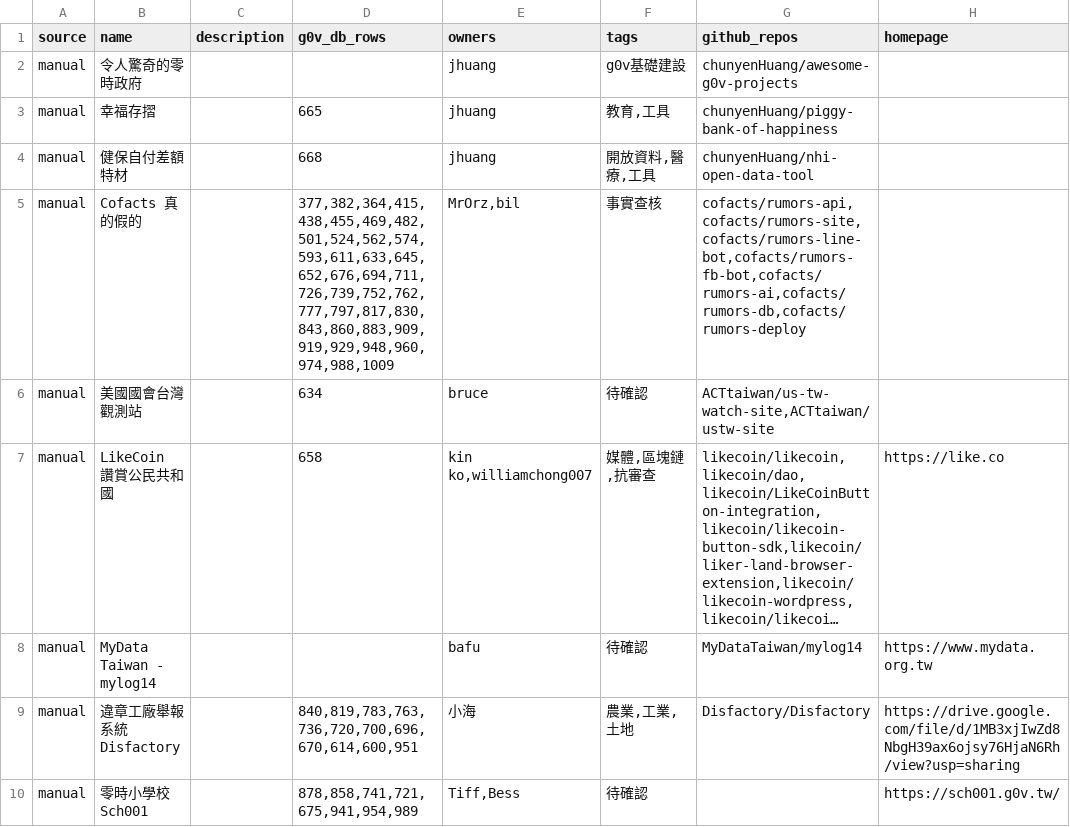
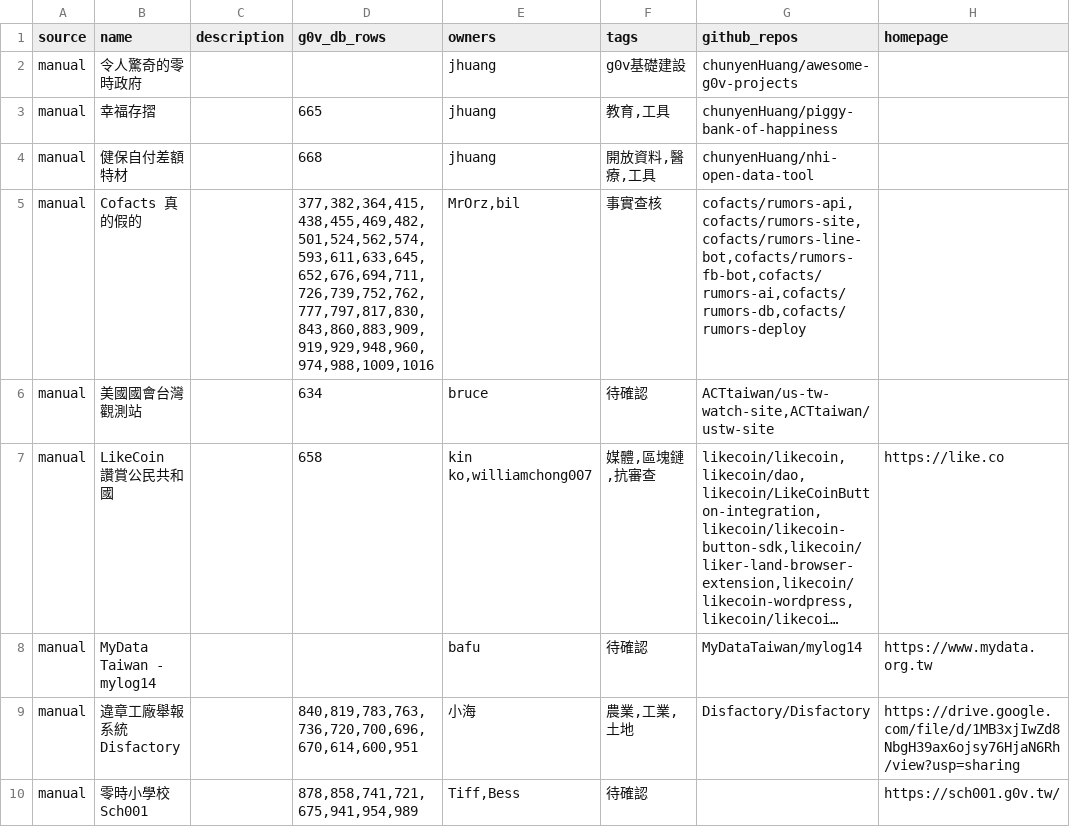
Before and after one commit to chunyenHuang/awesome-g0v-projects, a CSV file: data/projects.csv, drawn as a sheet; only a part is shown; long unchanged cells end in …; the diff covers the shown part only.

```diff
--- a/data/projects.csv
+++ b/data/projects.csv
@@ -4,3 +4,3 @@ manual,幸福存摺,,665,jhuang,"教育,工具",chunyenHuang/piggy-bank-of-happi
 manual,健保自付差額特材,,668,jhuang,"開放資料,醫療,工具",chunyenHuang/nhi-open-data-tool,
-manual,Cofacts 真的假的,,"377,382,364,415,438,455,469,482,501,524,562,574,593,611,633,645,652,676,694,711,726,739,752,762,777,797,817,830,843,860,883,909,919,929,948,960,974,988,1009","MrOrz,bil",事實查核,"cofacts/rumors-api,cofacts/rumors-site,cofacts/rumors-line-bot,cofacts/rumors-fb-bot,cofacts/rumors-ai,cofacts/rumors-db,cofacts/rumors-deploy",
+manual,Cofacts 真的假的,,"377,382,364,415,438,455,469,482,501,524,562,574,593,611,633,645,652,676,694,711,726,739,752,762,777,797,817,830,843,860,883,909,919,929,948,960,974,988,1009,1016","MrOrz,bil",事實查核,"cofacts/rumors-api,cofacts/rumors-site,cofacts/rumors-line-bot,cofacts/rumors-fb-bot,cofacts/rumors-ai,cofacts/rumors-db,cofacts/rumors-deploy",
 manual,美國國會台灣觀測站,,634,bruce,待確認,"ACTtaiwan/us-tw-watch-site,ACTtaiwan/ustw-site",
```
Also changed, not shown: 12 added rows, 6 removed rows and 4 edited cells elsewhere in this file.
